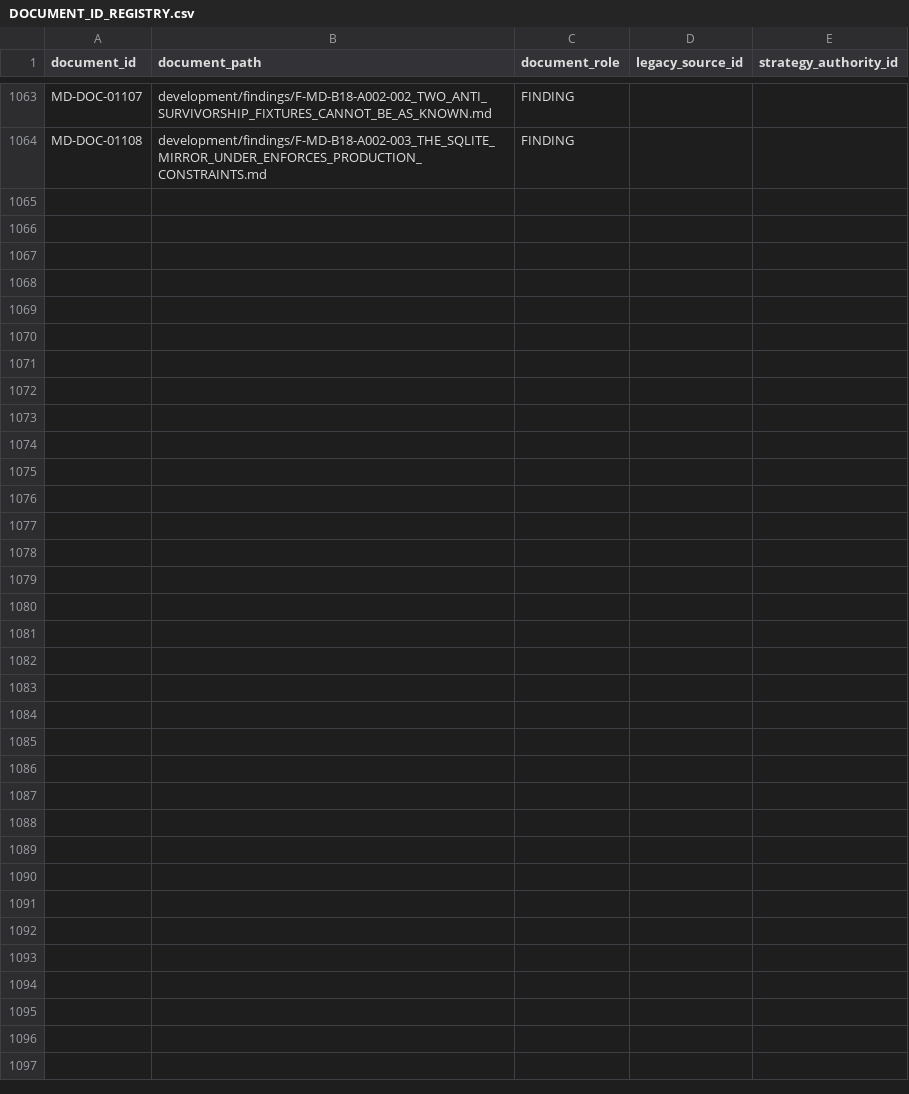
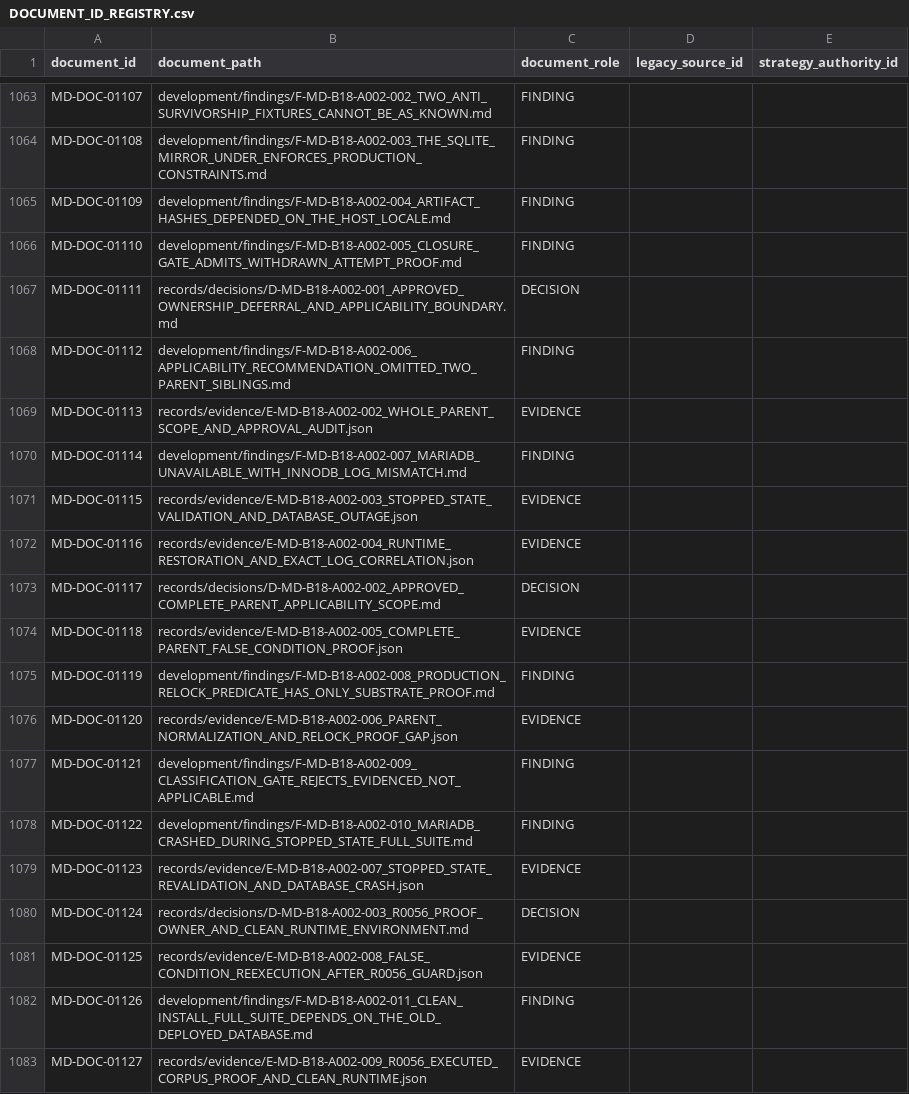
Before and after one commit to franscelstain/tradeaxis-api, a CSV file: docs/market_data/authority/governance/DOCUMENT_ID_REGISTRY.csv, drawn as a sheet; only a part is shown, gaps mark what is left out; the diff covers the shown part only.

Commit message:
Add new evidence record and update integrity gates
- Introduced a new evidence record: E-MD-B18-A002-013 with comprehensive details including verdicts, related findings, and review outputs.
- Updated MD_DOCUMENTATION_INTEGRITY_GATE_LATEST.json to reflect new counts for physical and registry documents.
- Modified MD_RELATIONSHIP_INTEGRITY_GATE_LATEST.json to adjust the number of records and relationships, ensuring accurate integrity checks.
- Enhanced B18ProductionPathReplayFixturesTest.php with additional tests to ensure the execution of the production path corpus and proper handling of skipped tests.
- Added tests in ClassificationConsistencyGateTest.php to validate conditional N/A evidence handling and ensure non-terminal rows cannot use N/A evidence exceptions.
- Updated MigrationIntegrityAndDriftTest.php to define declared out-of-scope orphans and ensure proper classification of new orphans.

```diff
--- a/docs/market_data/authority/governance/DOCUMENT_ID_REGISTRY.csv
+++ b/docs/market_data/authority/governance/DOCUMENT_ID_REGISTRY.csv
@@ -1064 +1064,20 @@ MD-DOC-01107,development/findings/F-MD-B18-A002-002_TWO_ANTI_SURVIVORSHIP_FIXTUR
 MD-DOC-01108,development/findings/F-MD-B18-A002-003_THE_SQLITE_MIRROR_UNDER_ENFORCES_PRODUCTION_CONSTRAINTS.md,FINDING,,
+MD-DOC-01109,development/findings/F-MD-B18-A002-004_ARTIFACT_HASHES_DEPENDED_ON_THE_HOST_LOCALE.md,FINDING,,
+MD-DOC-01110,development/findings/F-MD-B18-A002-005_CLOSURE_GATE_ADMITS_WITHDRAWN_ATTEMPT_PROOF.md,FINDING,,
+MD-DOC-01111,records/decisions/D-MD-B18-A002-001_APPROVED_OWNERSHIP_DEFERRAL_AND_APPLICABILITY_BOUNDARY.md,DECISION,,
+MD-DOC-01112,development/findings/F-MD-B18-A002-006_APPLICABILITY_RECOMMENDATION_OMITTED_TWO_PARENT_SIBLINGS.md,FINDING,,
+MD-DOC-01113,records/evidence/E-MD-B18-A002-002_WHOLE_PARENT_SCOPE_AND_APPROVAL_AUDIT.json,EVIDENCE,,
+MD-DOC-01114,development/findings/F-MD-B18-A002-007_MARIADB_UNAVAILABLE_WITH_INNODB_LOG_MISMATCH.md,FINDING,,
+MD-DOC-01115,records/evidence/E-MD-B18-A002-003_STOPPED_STATE_VALIDATION_AND_DATABASE_OUTAGE.json,EVIDENCE,,
+MD-DOC-01116,records/evidence/E-MD-B18-A002-004_RUNTIME_RESTORATION_AND_EXACT_LOG_CORRELATION.json,EVIDENCE,,
+MD-DOC-01117,records/decisions/D-MD-B18-A002-002_APPROVED_COMPLETE_PARENT_APPLICABILITY_SCOPE.md,DECISION,,
+MD-DOC-01118,records/evidence/E-MD-B18-A002-005_COMPLETE_PARENT_FALSE_CONDITION_PROOF.json,EVIDENCE,,
+MD-DOC-01119,development/findings/F-MD-B18-A002-008_PRODUCTION_RELOCK_PREDICATE_HAS_ONLY_SUBSTRATE_PROOF.md,FINDING,,
+MD-DOC-01120,records/evidence/E-MD-B18-A002-006_PARENT_NORMALIZATION_AND_RELOCK_PROOF_GAP.json,EVIDENCE,,
+MD-DOC-01121,development/findings/F-MD-B18-A002-009_CLASSIFICATION_GATE_REJECTS_EVIDENCED_NOT_APPLICABLE.md,FINDING,,
+MD-DOC-01122,development/findings/F-MD-B18-A002-010_MARIADB_CRASHED_DURING_STOPPED_STATE_FULL_SUITE.md,FINDING,,
+MD-DOC-01123,records/evidence/E-MD-B18-A002-007_STOPPED_STATE_REVALIDATION_AND_DATABASE_CRASH.json,EVIDENCE,,
+MD-DOC-01124,records/decisions/D-MD-B18-A002-003_R0056_PROOF_OWNER_AND_CLEAN_RUNTIME_ENVIRONMENT.md,DECISION,,
+MD-DOC-01125,records/evidence/E-MD-B18-A002-008_FALSE_CONDITION_REEXECUTION_AFTER_R0056_GUARD.json,EVIDENCE,,
+MD-DOC-01126,development/findings/F-MD-B18-A002-011_CLEAN_INSTALL_FULL_SUITE_DEPENDS_ON_THE_OLD_DEPLOYED_DATABASE.md,FINDING,,
+MD-DOC-01127,records/evidence/E-MD-B18-A002-009_R0056_EXECUTED_CORPUS_PROOF_AND_CLEAN_RUNTIME.json,EVIDENCE,,
```
Also changed, not shown: 12 added rows elsewhere in this file, 55 other files.
